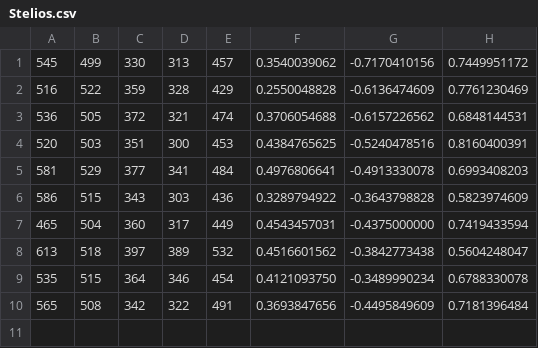
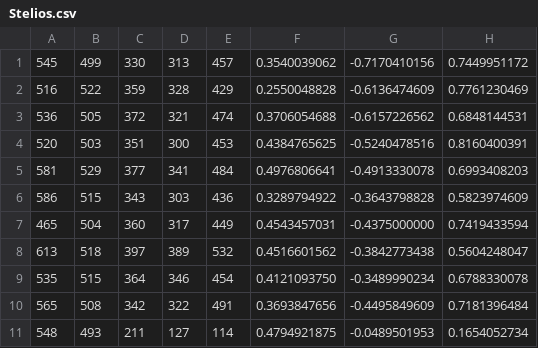
Before and after one commit to papoutsa20/Capstone-Sign-Glove-, a CSV file: train/data/D/Stelios.csv, drawn as a sheet; the diff names each change by its address in the sheet, - before the commit and + after, or states it on an @@ line.

```diff
--- a/train/data/D/Stelios.csv
+++ b/train/data/D/Stelios.csv
+row 11: 548 | 493 | 211 | 127 | 114 | 0.4794921875 | -0.0489501953 | 0.1654052734
```
Also changed, not shown: train/data/A/Stelios.csv, train/data/B/Stelios.csv, 28 other files.
